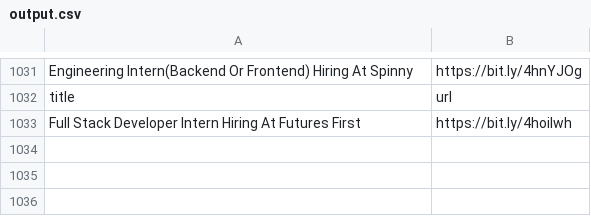
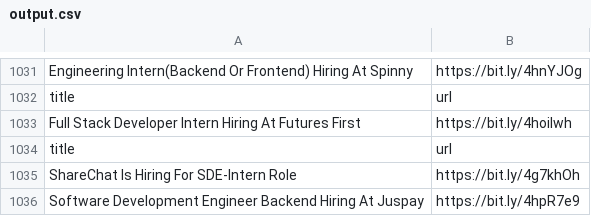
Before and after one commit to AbyvargheseMandapathel/job_updates_bot, a CSV file: output.csv, drawn as a sheet; only a part is shown, gaps mark what is left out.

Commit message:
Update output.csv - 2025-01-22 15:35:43

```diff
--- a/output.csv
+++ b/output.csv
@@ -1033 +1033,4 @@ title,url
  Full Stack Developer Intern Hiring At Futures First,https://bit.ly/4hoiIwh
+title,url
+ShareChat Is Hiring For SDE-Intern Role,https://bit.ly/4g7khOh
+Software Development Engineer Backend Hiring At Juspay,https://bit.ly/4hpR7e9
```
